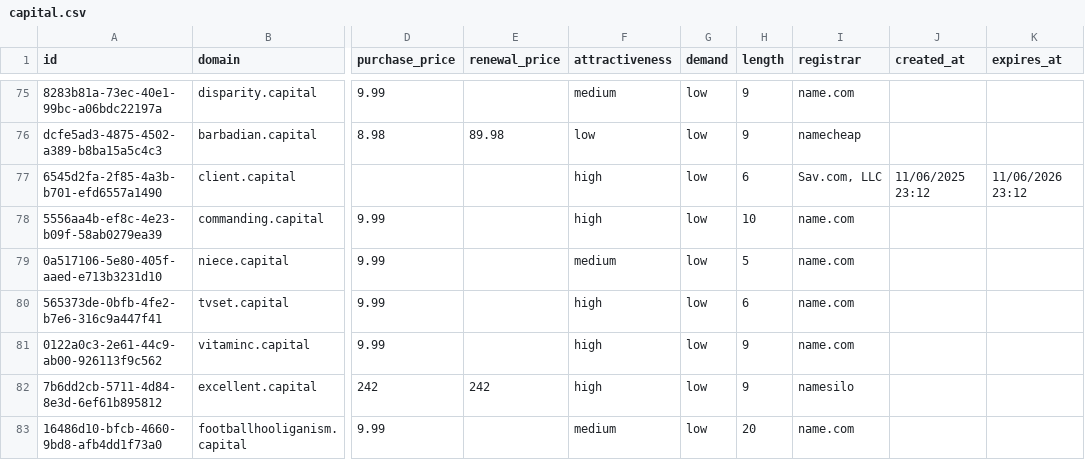
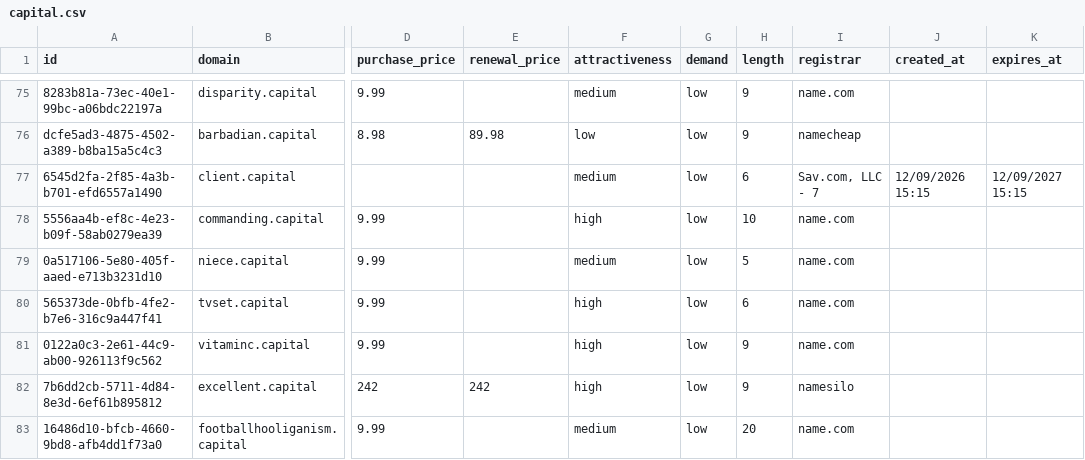
Before and after one commit to UniqueDomains/capital-oneword-domains, a CSV file: capital.csv, drawn as a sheet; only a part is shown, gaps mark what is left out; the diff names each change by its address in the sheet, - before the commit and + after, or states it on an @@ line.

Commit message:
Domains update

```diff
--- a/capital.csv
+++ b/capital.csv
-F77 (attractiveness): high
+F77 (attractiveness): medium
-I77 (registrar): Sav.com, LLC
+I77 (registrar): Sav.com, LLC - 7
-J77 (created_at): 11/06/2025 23:12
+J77 (created_at): 12/09/2026 15:15
-K77 (expires_at): 11/06/2026 23:12
+K77 (expires_at): 12/09/2027 15:15
```
Also changed, not shown: 4 other files.
